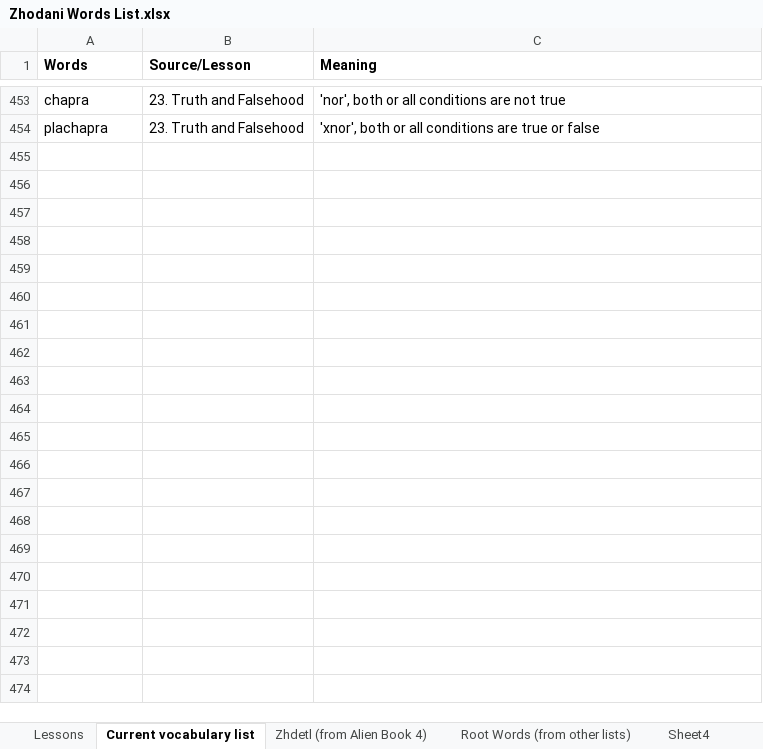
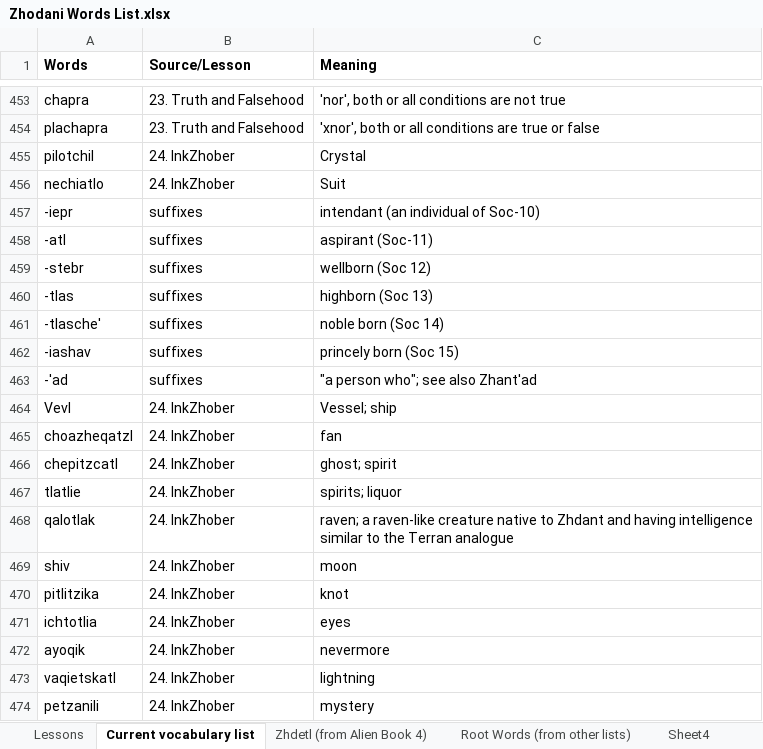
Before and after one commit to jkaz1968/Zdetl, an Excel workbook: Zhodani Words List.xlsx, sheet Current vocabulary list, drawn as a sheet; only a part is shown, gaps mark what is left out; values as stored, in another font and other column widths than the file's, no borders; conditional formats not drawn; the diff names each change by its address in the sheet, - before the commit and + after, or states it on an @@ line.

Commit message:
Update Zhodani Words List.xlsx

```diff
--- a/Zhodani Words List.xlsx (sheet Current vocabulary list)
+++ b/Zhodani Words List.xlsx (sheet Current vocabulary list)
+row 455: pilotchil | 24. InkZhober | Crystal
+row 456: nechiatlo | 24. InkZhober | Suit
+row 457: -iepr | suffixes | intendant (an individual of Soc-10)
+row 458: -atl | suffixes | aspirant (Soc-11)
+row 459: -stebr | suffixes | wellborn (Soc 12)
+row 460: -tlas | suffixes | highborn (Soc 13)
+row 461: -tlasche' | suffixes | noble born (Soc 14)
+row 462: -iashav | suffixes | princely born (Soc 15)
+row 463: -'ad | suffixes | "a person who"; see also Zhant'ad
+row 464: Vevl | 24. InkZhober | Vessel; ship
+row 465: choazheqatzl | 24. InkZhober | fan
+row 466: chepitzcatl | 24. InkZhober | ghost; spirit
+row 467: tlatlie | 24. InkZhober | spirits; liquor
+row 468: qalotlak | 24. InkZhober | raven; a raven-like creature native to Zhdant and having intelligence similar to the Terran analogue
+row 469: shiv | 24. InkZhober | moon
+row 470: pitlitzika | 24. InkZhober | knot
+row 471: ichtotlia | 24. InkZhober | eyes
+row 472: ayoqik | 24. InkZhober | nevermore
+row 473: vaqietskatl | 24. InkZhober | lightning
+row 474: petzanili | 24. InkZhober | mystery
```
